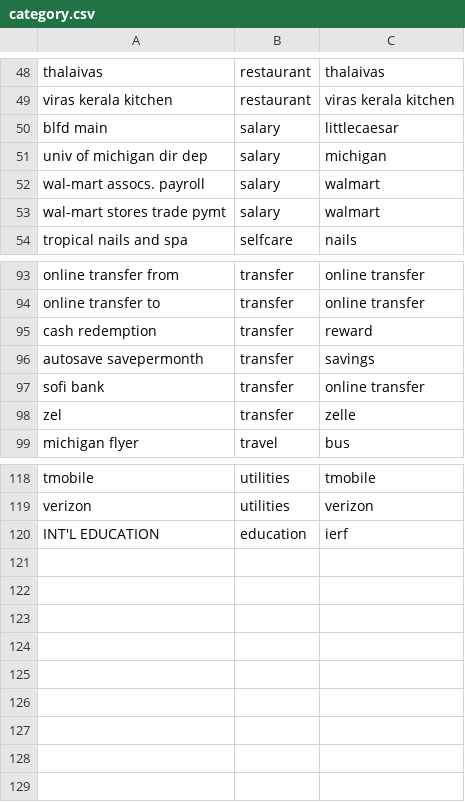
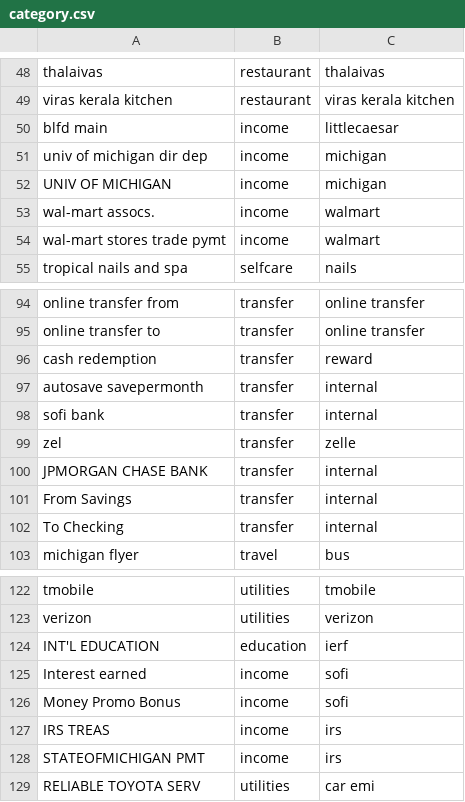
Before and after one commit to sachinksalim/personal_finance, a CSV file: utils/category.csv, drawn as a sheet; only a part is shown, gaps mark what is left out.

```diff
--- a/utils/category.csv
+++ b/utils/category.csv
@@ -49,6 +49,7 @@ thalaivas,restaurant,thalaivas
 viras kerala kitchen,restaurant,viras kerala kitchen
-blfd main,salary,littlecaesar
-univ of michigan dir dep,salary,michigan
-wal-mart assocs. payroll,salary,walmart
-wal-mart stores trade pymt,salary,walmart
+blfd main,income,littlecaesar
+univ of michigan dir dep,income,michigan
+UNIV OF MICHIGAN,income,michigan
+wal-mart assocs.,income,walmart
+wal-mart stores trade pymt,income,walmart
 tropical nails and spa,selfcare,nails
@@ -95,5 +96,8 @@ online transfer to,transfer,online transfer
 cash redemption,transfer,reward
-autosave savepermonth,transfer,savings
-sofi bank,transfer,online transfer
+autosave savepermonth,transfer,internal
+sofi bank,transfer,internal
 zel,transfer,zelle
+JPMORGAN CHASE BANK,transfer,internal
+From Savings,transfer,internal
+To Checking,transfer,internal
 michigan flyer,travel,bus
@@ -120 +124,6 @@ verizon,utilities,verizon
 INT'L EDUCATION,education,ierf
+Interest earned,income,sofi
+Money Promo Bonus,income,sofi
+IRS TREAS,income,irs
+STATEOFMICHIGAN PMT,income,irs
+RELIABLE TOYOTA SERV,utilities,car emi
```
Also changed, not shown: 5 other files.
